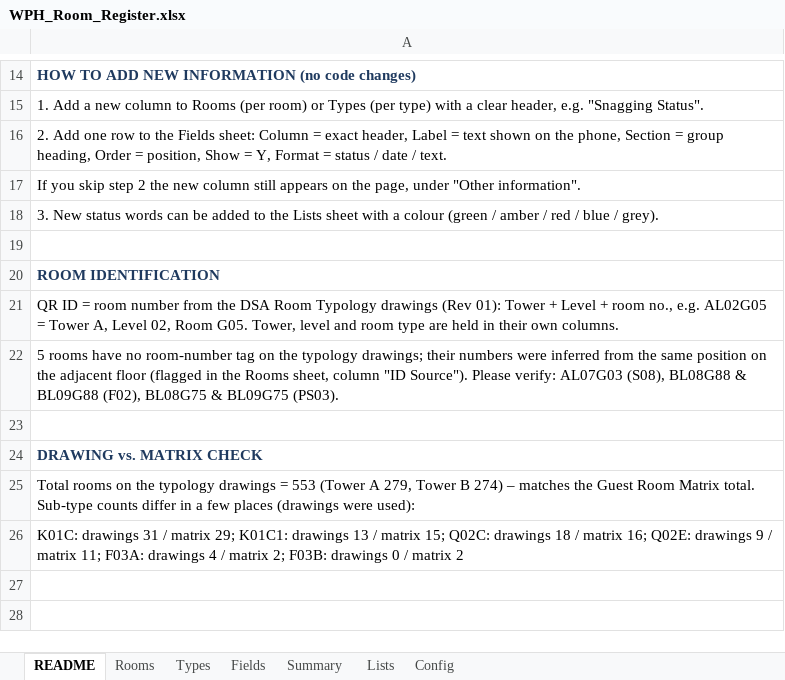
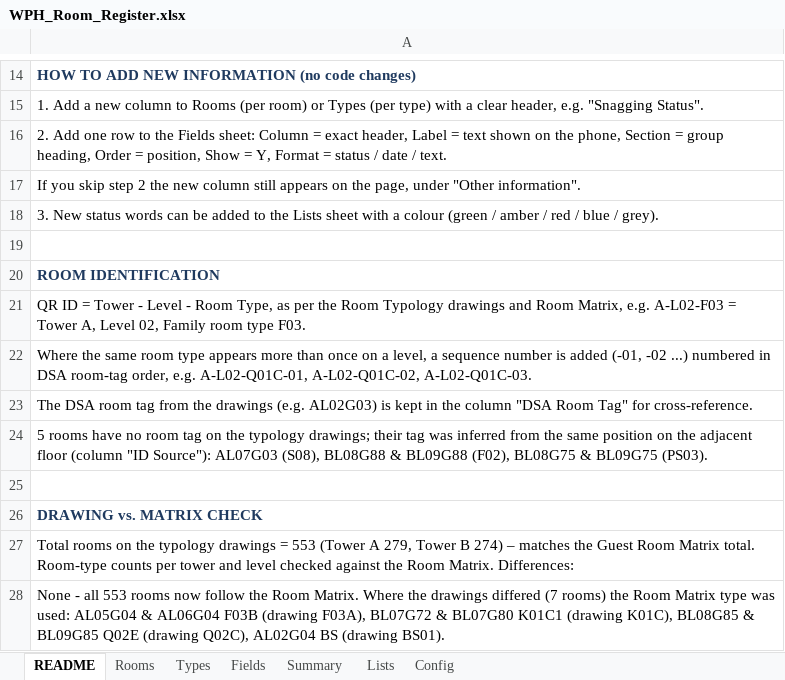
Before and after one commit to wph-bujv/wph-rooms, an Excel workbook: WPH_Room_Register.xlsx, sheet README, drawn as a sheet; only a part is shown, gaps mark what is left out; values as stored, in another font and other column widths than the file's, no borders; addresses are those after the commit; the diff names each change by its address in the sheet, - before the commit and + after, or states it on an @@ line.

```diff
--- a/WPH_Room_Register.xlsx (sheet README)
+++ b/WPH_Room_Register.xlsx (sheet README)
-A21: …ID = room number from the DSA Room Typology drawings (Rev 01): Tower + Level + room no., e.g. AL02G05 = Tower A, Level 02, Room G05. Tower, level and room type are held in their own columns.
+A21: …ID = Tower - Level - Room Type, as per the Room Typology drawings and Room Matrix, e.g. A-L02-F03 = Tower A, Level 02, Family room type F03.
-A22: 5 rooms have no room-number tag on the typology drawings; their numbers were inferred from the same position on the adjacent floor (flagged in the Rooms sheet, column "ID Source"). Please verify: AL07G03 (S08), BL08G88 & BL09G88 (F02), BL08G75 & BL09G75 (PS03).
+A22: Where the same room type appears more than once on a level, a sequence number is added (-01, -02 ...) numbered in DSA room-tag order, e.g. A-L02-Q01C-01, A-L02-Q01C-02, A-L02-Q01C-03.
+row 23: The DSA room tag from the drawings (e.g. AL02G03) is kept in the column "DSA Room Tag" for cross-reference.
+row 24: 5 rooms have no room tag on the typology drawings; their tag was inferred from the same position on the adjacent floor (column "ID Source"): AL07G03 (S08), BL08G88 & BL09G88 (F02), BL08G75 & BL09G75 (PS03).
-A27: …Matrix total. Sub-type counts differ in a few places (drawings were used):
+A27: …Matrix total. Room-type counts per tower and level checked against the Room Matrix. Differences:
-A28: K01C: drawings 31 / matrix 29; K01C1: drawings 13 / matrix 15; Q02C: drawings 18 / matrix 16; Q02E: drawings 9 / matrix 11; F03A: drawings 4 / matrix 2; F03B: drawings 0 / matrix 2
+A28: None - all 553 rooms now follow the Room Matrix. Where the drawings differed (7 rooms) the Room Matrix type was used: AL05G04 & AL06G04 F03B (drawing F03A), BL07G72 & BL07G80 K01C1 (drawing K01C), BL08G85 & BL09G85 Q02E (drawing Q02C), AL02G04 BS (drawing BS01).
```
Also changed, not shown: sheet Rooms, sheet Summary, sheet Fields, sheet Types, 1 other file.
